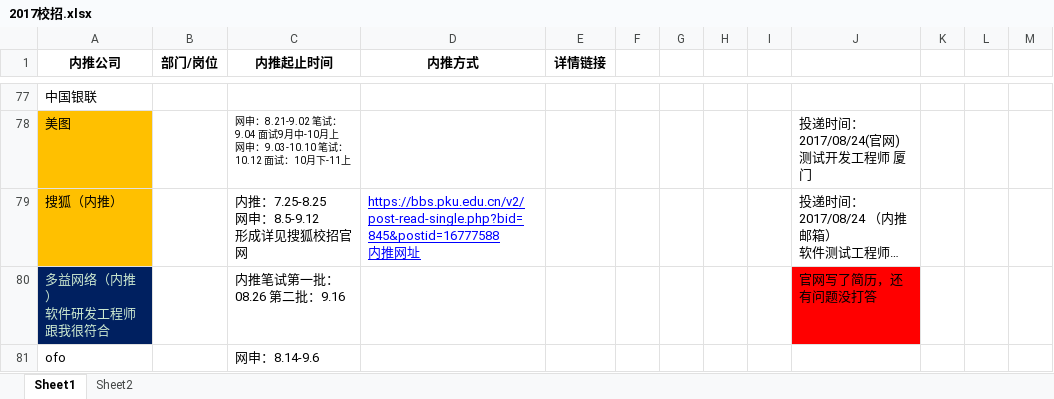
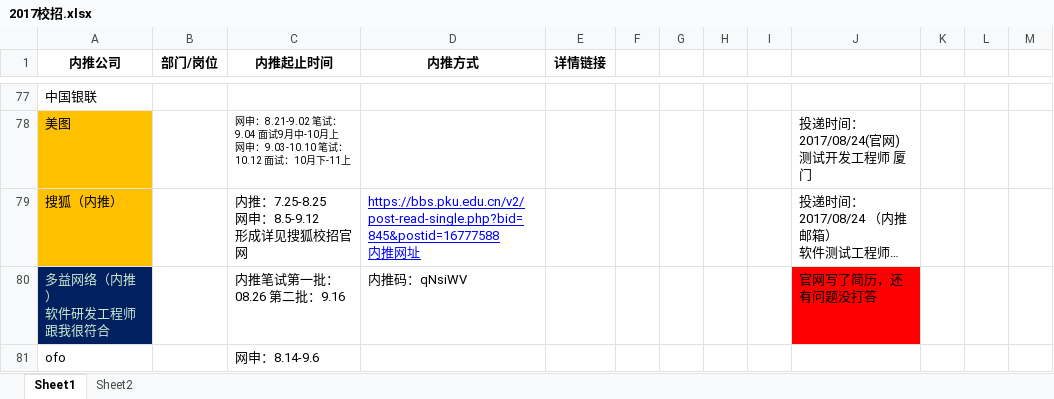
Before and after one commit to gouchengqiu/2017_Campus_Recruitment, an Excel workbook: 2017校招/2017校招.xlsx, sheet Sheet1, drawn as a sheet; only a part is shown, gaps mark what is left out; long unchanged cells end in …; values as stored, in another font and other column widths than the file's, no borders; the diff names each change by its address in the sheet, - before the commit and + after, or states it on an @@ line.

```diff
--- a/2017校招/2017校招.xlsx (sheet Sheet1)
+++ b/2017校招/2017校招.xlsx (sheet Sheet1)
-D80 (内推方式): (empty)
+D80 (内推方式): 内推码：qNsiWV
```
Also changed, not shown: 16 other files.
